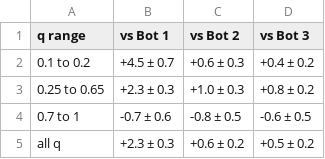
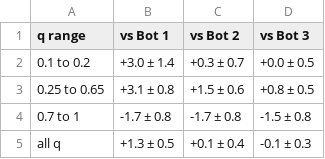
Before and after one commit to alt-rahul/flowers, a CSV file: project 1/results/bot4_advantage.csv, drawn as a sheet.

```diff
--- a/project 1/results/bot4_advantage.csv
+++ b/project 1/results/bot4_advantage.csv
@@ -1,5 +1,5 @@
 q range,vs Bot 1,vs Bot 2,vs Bot 3
-0.1 to 0.2,+4.5 ± 0.7,+0.6 ± 0.3,+0.4 ± 0.2
-0.25 to 0.65,+2.3 ± 0.3,+1.0 ± 0.3,+0.8 ± 0.2
-0.7 to 1,-0.7 ± 0.6,-0.8 ± 0.5,-0.6 ± 0.5
-all q,+2.3 ± 0.3,+0.6 ± 0.2,+0.5 ± 0.2
+0.1 to 0.2,+3.0 ± 1.4,+0.3 ± 0.7,+0.0 ± 0.5
+0.25 to 0.65,+3.1 ± 0.8,+1.5 ± 0.6,+0.8 ± 0.5
+0.7 to 1,-1.7 ± 0.8,-1.7 ± 0.8,-1.5 ± 0.8
+all q,+1.3 ± 0.5,+0.1 ± 0.4,-0.1 ± 0.3
```
Also changed, not shown: project 1/results/success_by_q.csv, project 1/results/tuning.csv, 3 other files.
